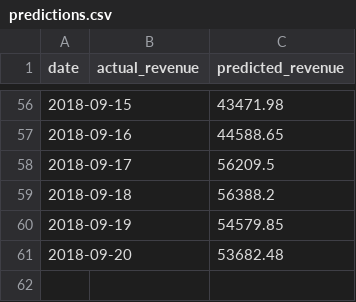
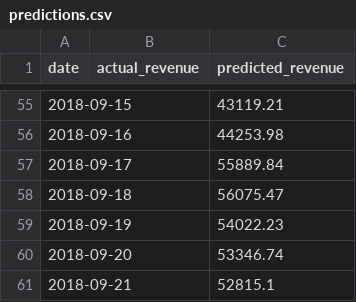
Before and after one commit to NAizdabezt/BI-Dashboard-Project, a CSV file: data/live/predictions.csv, drawn as a sheet; only a part is shown, gaps mark what is left out; the diff covers the shown part only.

```diff
--- a/data/live/predictions.csv
+++ b/data/live/predictions.csv
@@ -56,6 +55,7 @@ date,actual_revenue,predicted_revenue
-2018-09-15,,43471.98
-2018-09-16,,44588.65
-2018-09-17,,56209.5
-2018-09-18,,56388.2
-2018-09-19,,54579.85
-2018-09-20,,53682.48
+2018-09-15,,43119.21
+2018-09-16,,44253.98
+2018-09-17,,55889.84
+2018-09-18,,56075.47
+2018-09-19,,54022.23
+2018-09-20,,53346.74
+2018-09-21,,52815.1
```
Also changed, not shown: 1 removed row and 54 edited cells elsewhere in this file, 4 other files.
